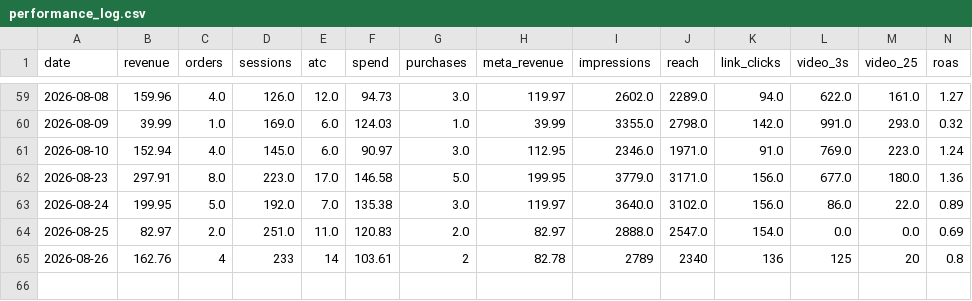
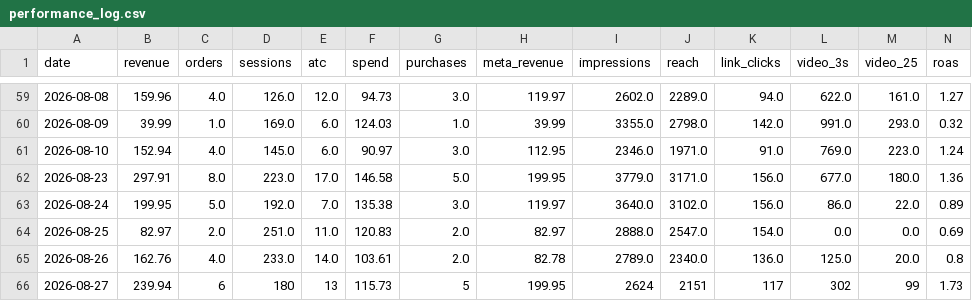
Before and after one commit to abhilokesh88/daily-kpi-dashboard, a CSV file: data/performance_log.csv, drawn as a sheet; only a part is shown, gaps mark what is left out; rows hold the shown columns only; the diff names each change by its address in the sheet, - before the commit and + after, or states it on an @@ line.

```diff
--- a/data/performance_log.csv
+++ b/data/performance_log.csv
-C65 (orders): 4
+C65 (orders): 4.0
-D65 (sessions): 233
+D65 (sessions): 233.0
-E65 (atc): 14
+E65 (atc): 14.0
-G65 (purchases): 2
+G65 (purchases): 2.0
-I65 (impressions): 2789
+I65 (impressions): 2789.0
-J65 (reach): 2340
+J65 (reach): 2340.0
-K65 (link_clicks): 136
+K65 (link_clicks): 136.0
-L65 (video_3s): 125
+L65 (video_3s): 125.0
-M65 (video_25): 20
+M65 (video_25): 20.0
+row 66: 2026-08-27 | 239.94 | 6 | 180 | 13 | 115.73 | 5 | 199.95 | 2624 | 2151 | 117 | 302 | 99 | 1.73
```
Also changed, not shown: data/ga4_summary.csv, data/history.csv, 10 other files.
